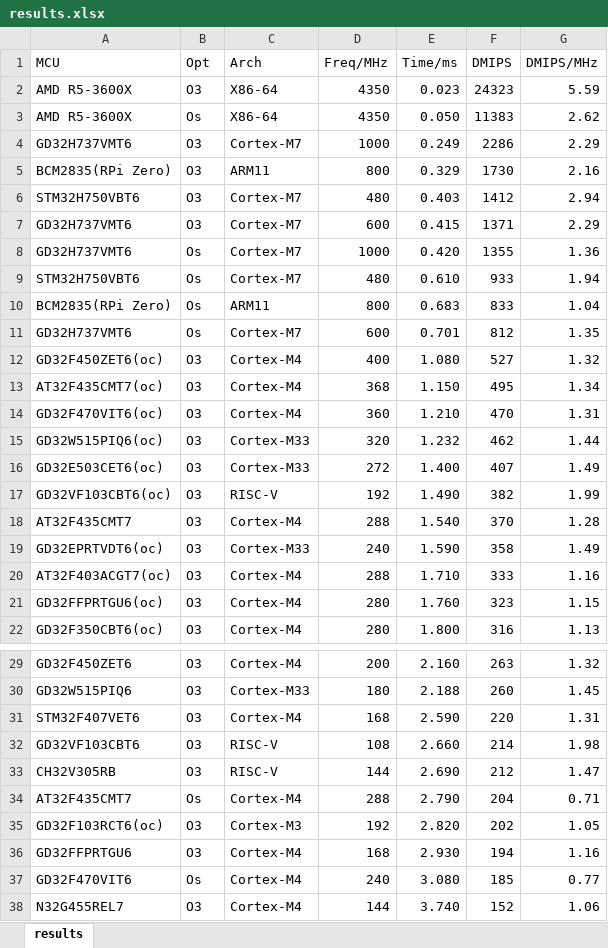
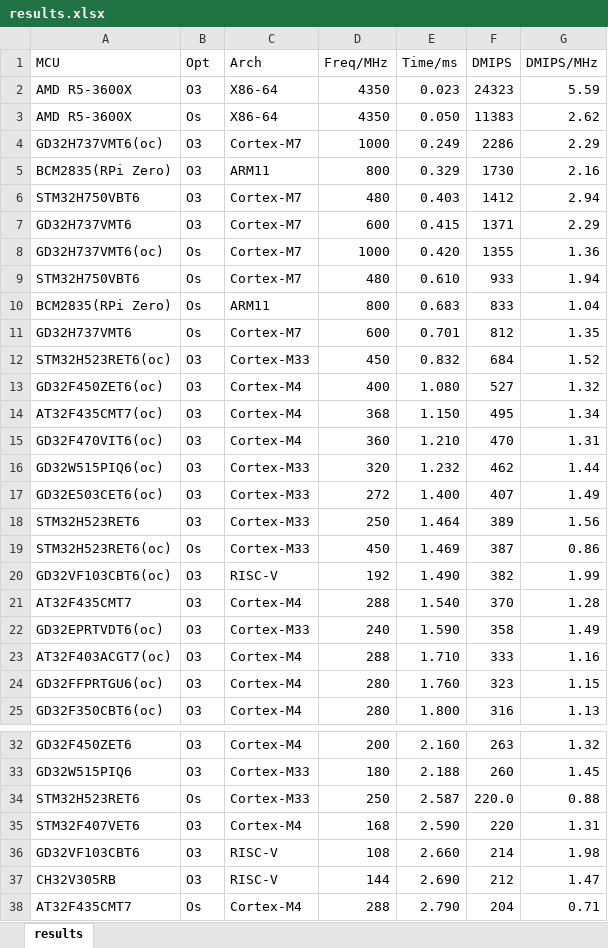
Before and after one commit to tomzbj/dhrystone_score, an Excel workbook: results.xlsx, sheet results, drawn as a sheet; only a part is shown, gaps mark what is left out; the shorter side is filled out with more unchanged rows; values as stored, in another font and other column widths than the file's, no borders; the diff names each change by its address in the sheet, - before the commit and + after, or states it on an @@ line.

```diff
--- a/results.xlsx (sheet results)
+++ b/results.xlsx (sheet results)
-A4 (MCU): GD32H737VMT6
+A4 (MCU): GD32H737VMT6(oc)
-A8 (MCU): GD32H737VMT6
+A8 (MCU): GD32H737VMT6(oc)
+row 12: STM32H523RET6(oc) | O3 | Cortex-M33 | 450 | 0.832 | 684 | 1.52
+row 18: STM32H523RET6 | O3 | Cortex-M33 | 250 | 1.464 | 389 | 1.56
+row 19: STM32H523RET6(oc) | Os | Cortex-M33 | 450 | 1.469 | 387 | 0.86
+row 34: STM32H523RET6 | Os | Cortex-M33 | 250 | 2.587 | 220.0 | 0.88
```
Also changed, not shown: formulas that keep their value, 2 other files.
